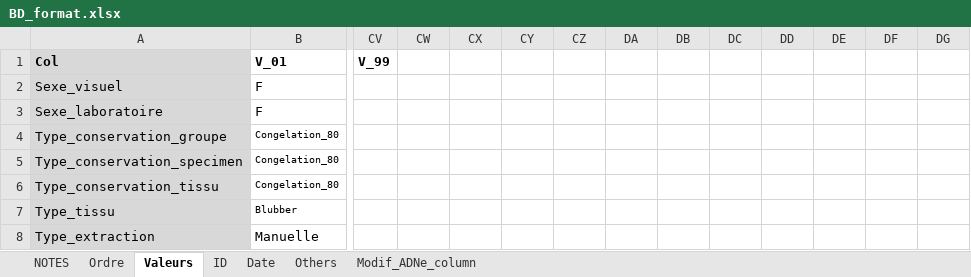
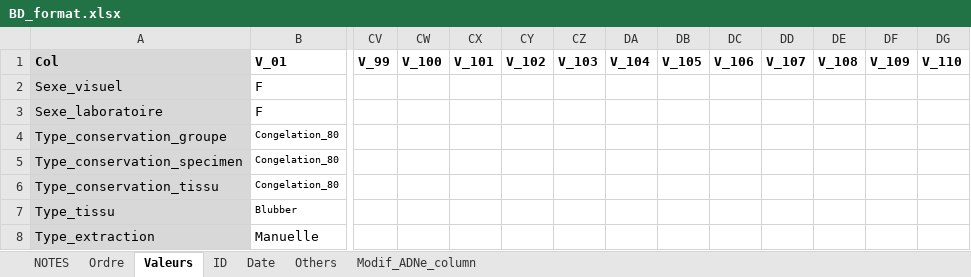
Before and after one commit to GenomicsMLI-DFO/BD-LabGeno-IML_gestion, an Excel workbook: inst/BD_format.xlsx, sheet Valeurs, drawn as a sheet; only a part is shown, gaps mark what is left out; values as stored, in another font and other column widths than the file's, no borders; the diff names each change by its address in the sheet, - before the commit and + after, or states it on an @@ line.

```diff
--- a/inst/BD_format.xlsx (sheet Valeurs)
+++ b/inst/BD_format.xlsx (sheet Valeurs)
-CW1: (empty)
+CW1: V_100
-CX1: (empty)
+CX1: V_101
-CY1: (empty)
+CY1: V_102
-CZ1: (empty)
+CZ1: V_103
-DA1: (empty)
+DA1: V_104
-DB1: (empty)
+DB1: V_105
-DC1: (empty)
+DC1: V_106
-DD1: (empty)
+DD1: V_107
-DE1: (empty)
+DE1: V_108
-DF1: (empty)
+DF1: V_109
-DG1: (empty)
+DG1: V_110
```
Also changed, not shown: 1 other file.
